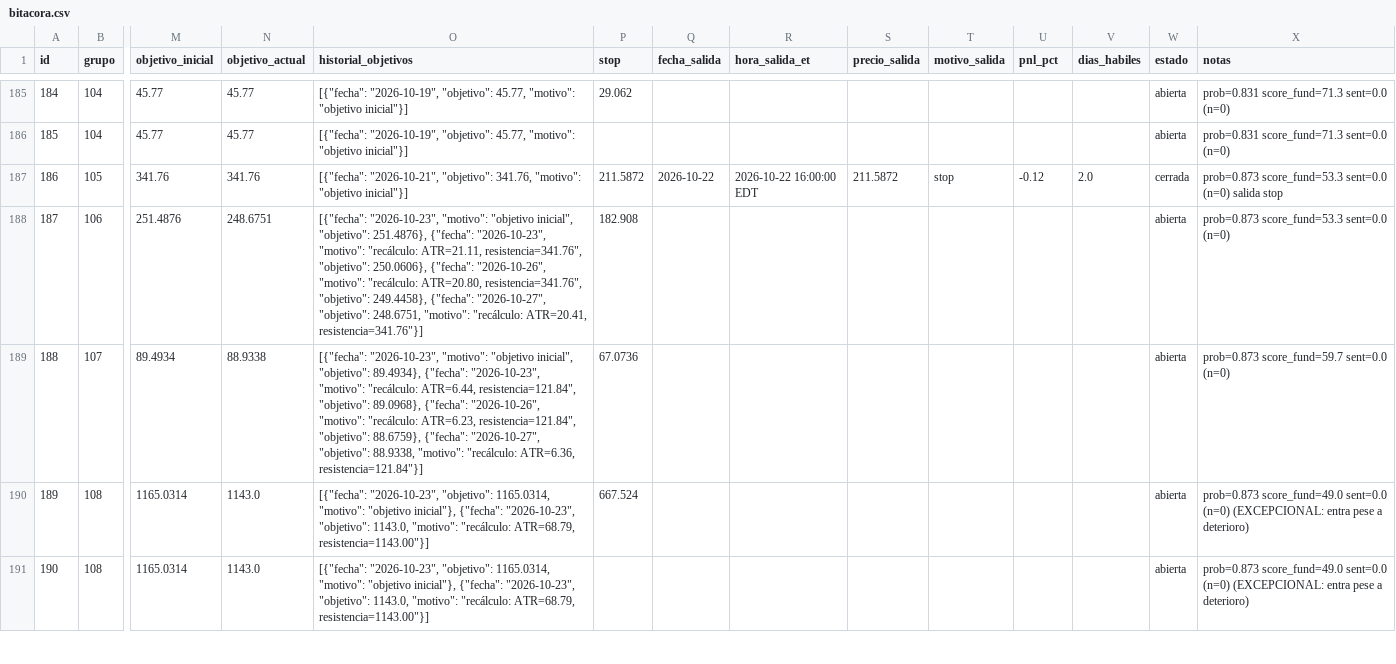
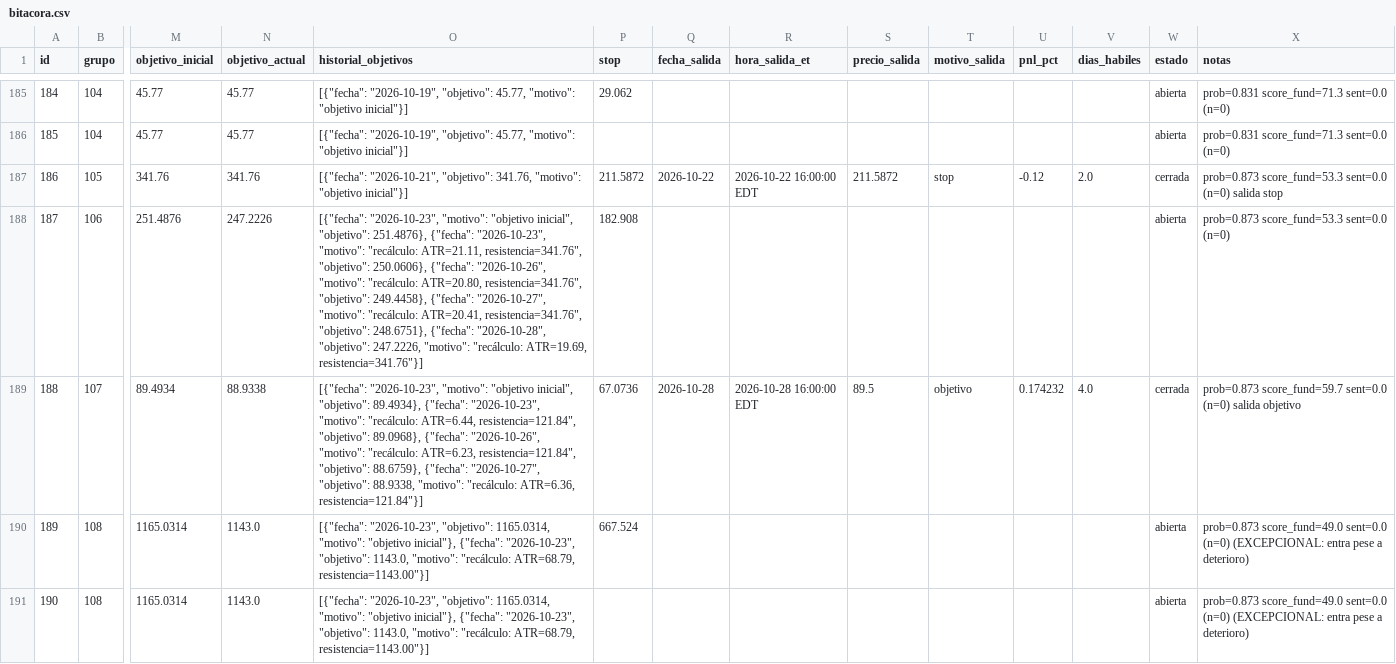
Before and after one commit to sebas1331/centinela-sp500, a CSV file: bitacora.csv, drawn as a sheet; only a part is shown, gaps mark what is left out; the diff covers the shown part only; the diff names each change by its address in the sheet, - before the commit and + after, or states it on an @@ line.

```diff
--- a/bitacora.csv
+++ b/bitacora.csv
-N188 (objetivo_actual): 248.6751
+N188 (objetivo_actual): 247.2226
-O188 (historial_objetivos): …{"fecha": "2026-10-27", "objetivo": 248.6751, "motivo": "recálculo: ATR=20.41, resistencia=341.76"}]
+O188 (historial_objetivos): …{"fecha": "2026-10-27", "motivo": "recálculo: ATR=20.41, resistencia=341.76", "objetivo": 248.6751}, {"fecha": "2026-10-28", "objetivo": 247.2226, "motivo": "recálculo: ATR=19.69, resistencia=341.76"}]
-Q189 (fecha_salida): (empty)
+Q189 (fecha_salida): 2026-10-28
-R189 (hora_salida_et): (empty)
+R189 (hora_salida_et): 2026-10-28 16:00:00 EDT
-S189 (precio_salida): (empty)
+S189 (precio_salida): 89.5
-T189 (motivo_salida): (empty)
+T189 (motivo_salida): objetivo
-U189 (pnl_pct): (empty)
+U189 (pnl_pct): 0.174232
-V189 (dias_habiles): (empty)
+V189 (dias_habiles): 4.0
-W189 (estado): abierta
+W189 (estado): cerrada
-X189 (notas): …sent=0.0 (n=0)
+X189 (notas): …sent=0.0 (n=0) salida objetivo
```
Also changed, not shown: 58 edited cells elsewhere in this file, 4 other files.
